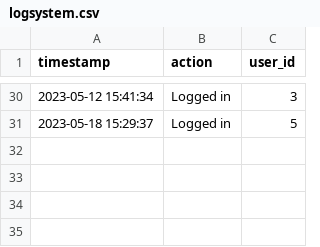
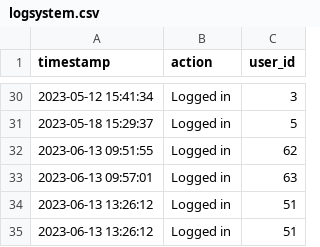
Before and after one commit to Failfan13/PROJECT-B, a CSV file: Project/DataSources/logsystem.csv, drawn as a sheet; only a part is shown, gaps mark what is left out.

```diff
--- a/Project/DataSources/logsystem.csv
+++ b/Project/DataSources/logsystem.csv
@@ -31 +31,5 @@ timestamp,action,user_id
 2023-05-18 15:29:37,Logged in,5
+2023-06-13 09:51:55,Logged in,62
+2023-06-13 09:57:01,Logged in,63
+2023-06-13 13:26:12,Logged in,51
+2023-06-13 13:26:12,Logged in,51
```
Also changed, not shown: Project/DataSources/logdata.csv, 4 other files.
